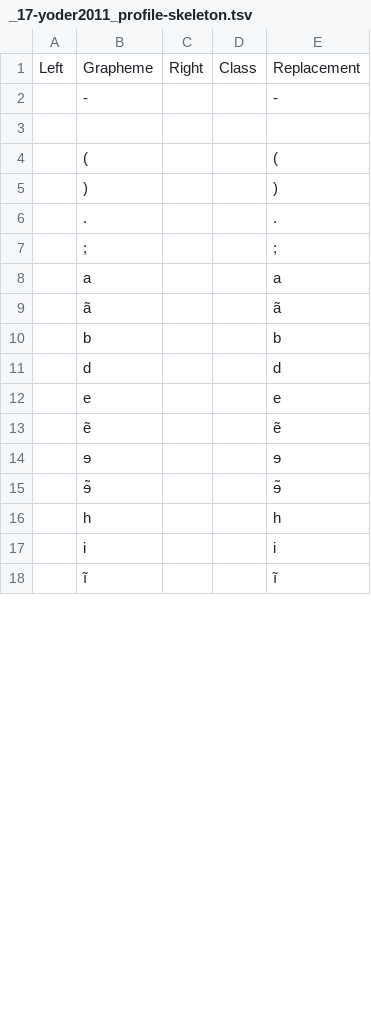
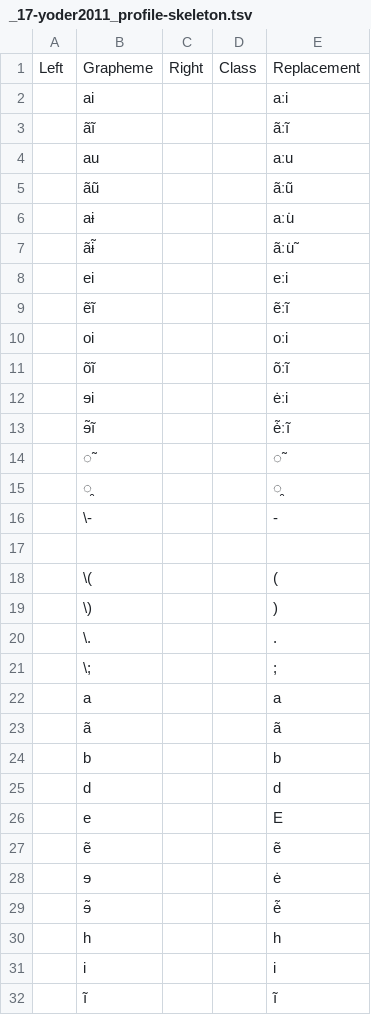
Before and after one commit to gederajeg/enolex, a TSV file: ortho/_17-yoder2011_profile-skeleton.tsv, drawn as a sheet; only a part is shown; the diff covers the shown part only.

Commit message:
Update orthography profile skeleton for H1888, H&P 1891, and Yoder 2011.

```diff
--- a/ortho/_17-yoder2011_profile-skeleton.tsv
+++ b/ortho/_17-yoder2011_profile-skeleton.tsv
@@ -1,8 +1,22 @@
 Left	Grapheme	Right	Class	Replacement
-	-			-
+	ai			aːi
+	ãĩ			ãːĩ
+	au			aːu
+	ãũ			ãːũ
+	aɨ			aːu̇
+	ãɨ̃			ãːu̇̃
+	ei			eːi
+	ẽĩ			ẽːĩ
+	oi			oːi
+	õĩ			õːĩ
+	ɘi			ėːi
+	ɘ̃ĩ			ė̃ːĩ
+	̃			̃
+	̯			̯
+	\-			-
 	 			
-	(			(
-	)			)
-	.			.
-	;			;
+	\(			(
+	\)			)
+	\.			.
+	\;			;
 	a			a
@@ -11,6 +25,6 @@ Left	Grapheme	Right	Class	Replacement
 	d			d
-	e			e
+	e			E
 	ẽ			ẽ
-	ɘ			ɘ
-	ɘ̃			ɘ̃
+	ɘ			ė
+	ɘ̃			ė̃
 	h			h
```
Also changed, not shown: 5 edited cells elsewhere in this file, ortho/_08-helfrich1888_profile-skeleton.tsv, ortho/_09-helfrich_pieters1891_profile-skeleton.tsv.
